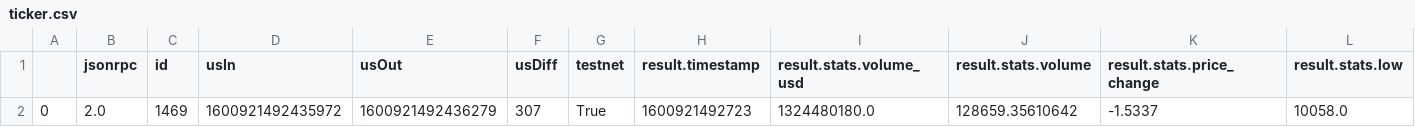
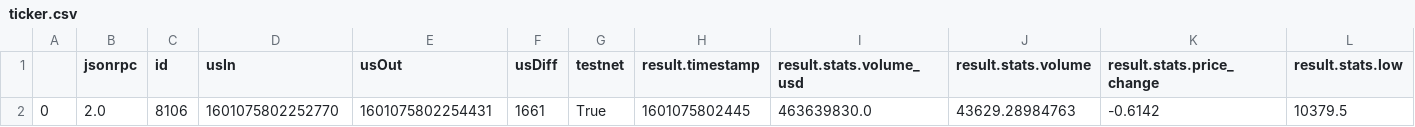
Before and after one commit to Zhangjt9317/Deribit_Datapull, a CSV file: Data/ticker.csv, drawn as a sheet; only a part is shown; removed rows and columns are numbered as before the commit, all else as after; rows hold the shown columns only; the diff names each change by its address in the sheet, - before the commit and + after, or states it on an @@ line.

Commit message:
working ticker

```diff
--- a/Data/ticker.csv
+++ b/Data/ticker.csv
-row 2: 0 | 2.0 | 1469 | 1600921492435972 | 1600921492436279 | 307 | True | 1600921492723 | 1324480180.0 | 128659.35610642 | -1.5337 | 10058.0
+row 2: 0 | 2.0 | 8106 | 1601075802252770 | 1601075802254431 | 1661 | True | 1601075802445 | 463639830.0 | 43629.28984763 | -0.6142 | 10379.5
```
Also changed, not shown: 15 other files.
